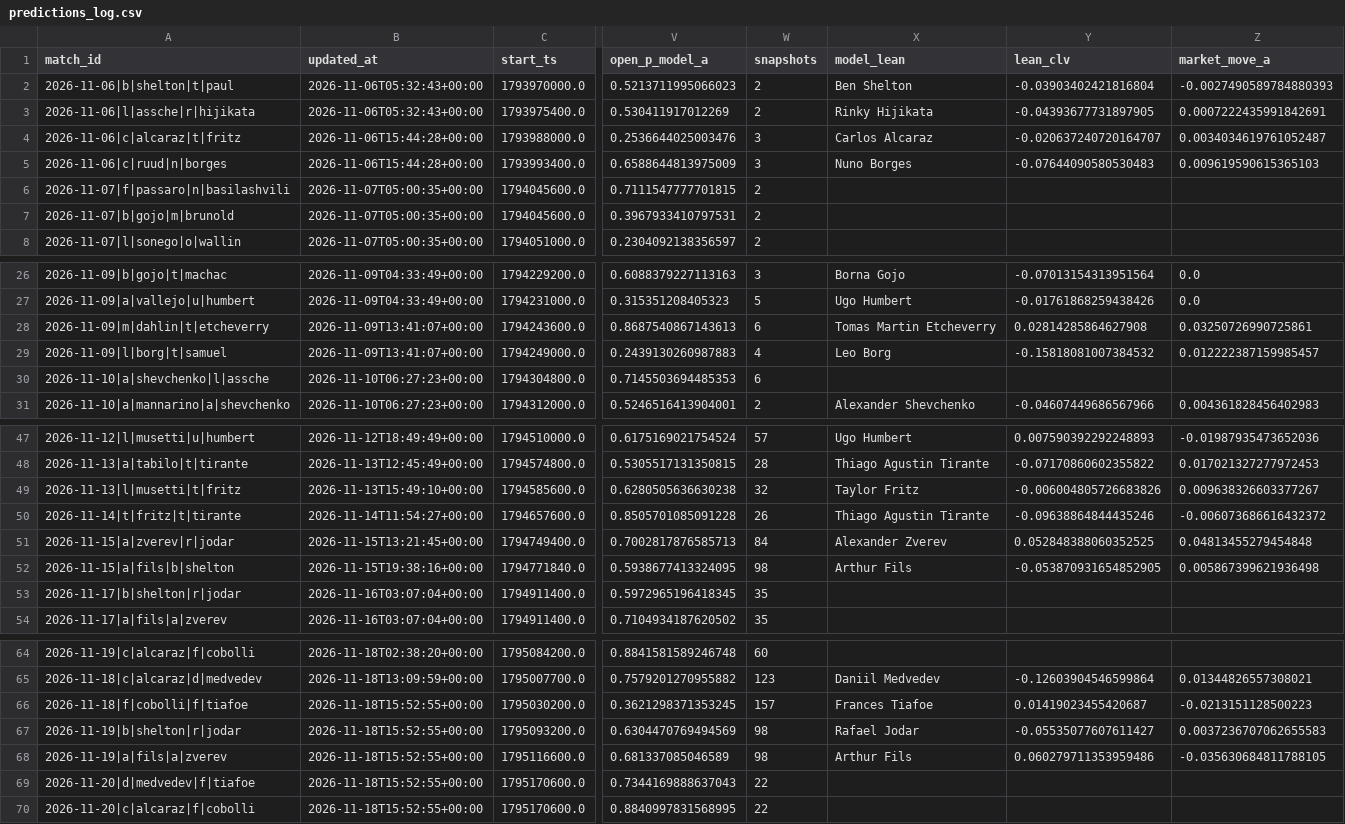
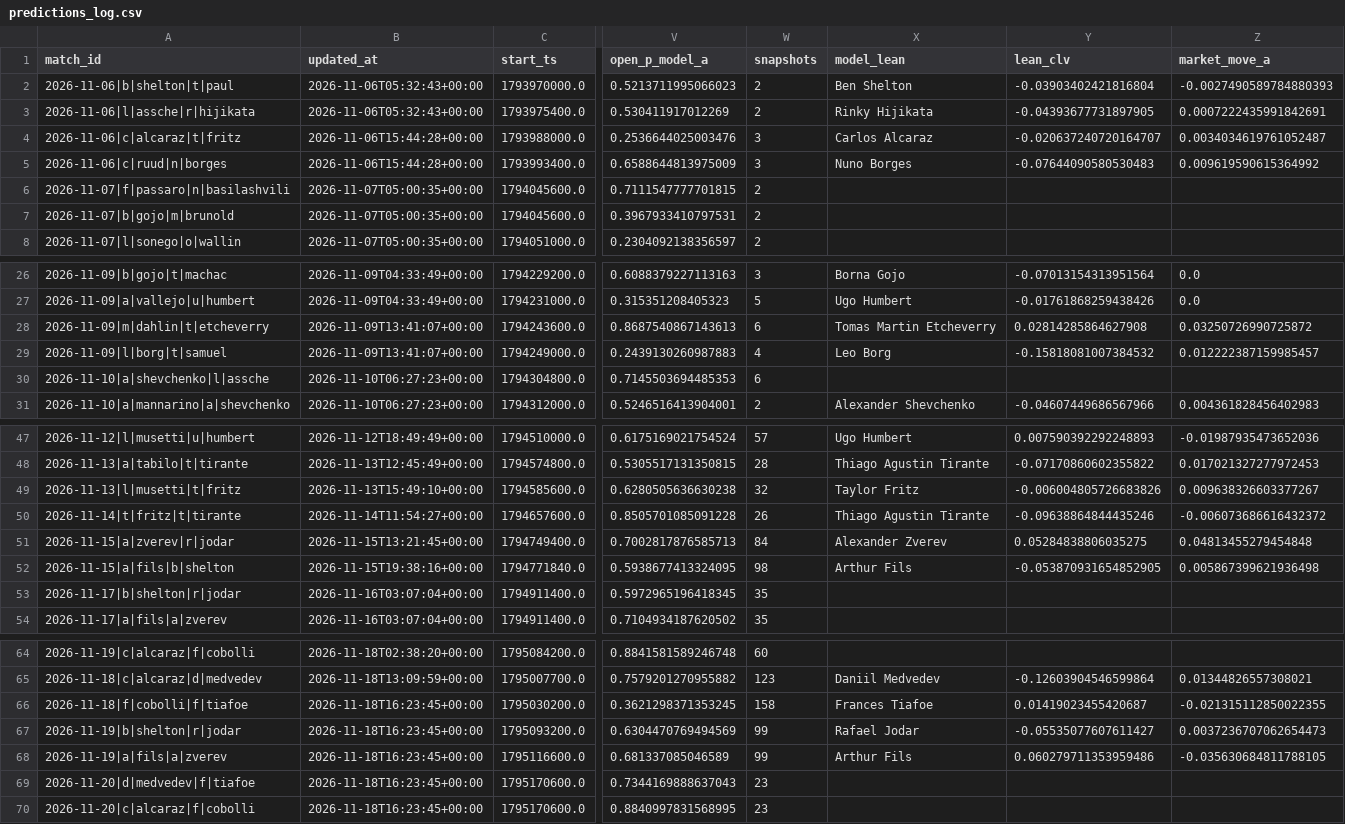
Before and after one commit to Nickan-ShabanNejad/Tennis-Probabilistic-Modelling, a CSV file: data/predictions/predictions_log.csv, drawn as a sheet; only a part is shown, gaps mark what is left out; the diff names each change by its address in the sheet, - before the commit and + after, or states it on an @@ line.

```diff
--- a/data/predictions/predictions_log.csv
+++ b/data/predictions/predictions_log.csv
-Z5 (market_move_a): 0.009619590615365103
+Z5 (market_move_a): 0.009619590615364992
-Z28 (market_move_a): 0.03250726990725861
+Z28 (market_move_a): 0.03250726990725872
-Y51 (lean_clv): 0.052848388060352525
+Y51 (lean_clv): 0.05284838806035275
-B66:B70 (updated_at): 2026-11-18T15:52:55+00:00
+B66:B70 (updated_at): 2026-11-18T16:23:45+00:00
-W66 (snapshots): 157
+W66 (snapshots): 158
-Z66 (market_move_a): -0.0213151128500223
+Z66 (market_move_a): -0.021315112850022355
-W67:W68 (snapshots): 98
+W67:W68 (snapshots): 99
-Z67 (market_move_a): 0.0037236707062655583
+Z67 (market_move_a): 0.0037236707062654473
-W69:W70 (snapshots): 22
+W69:W70 (snapshots): 23
```
Also changed, not shown: data/predictions/bets_log.csv, 1 other file.
